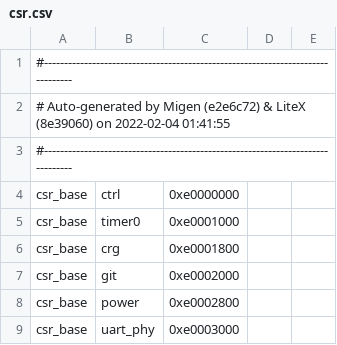
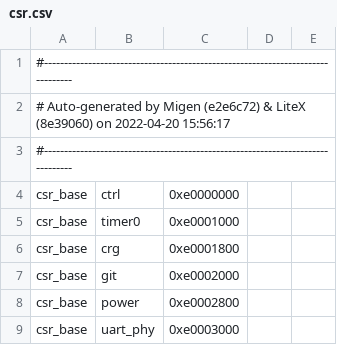
Before and after one commit to betrusted-io/betrusted-ec, a CSV file: precursors/csr.csv, drawn as a sheet; only a part is shown.

```diff
--- a/precursors/csr.csv
+++ b/precursors/csr.csv
@@ -1,3 +1,3 @@
 #--------------------------------------------------------------------------------
-# Auto-generated by Migen (e2e6c72) & LiteX (8e39060) on 2022-02-04 01:41:55
+# Auto-generated by Migen (e2e6c72) & LiteX (8e39060) on 2022-04-20 15:56:17
 #--------------------------------------------------------------------------------
```
Also changed, not shown: 3 other files.
